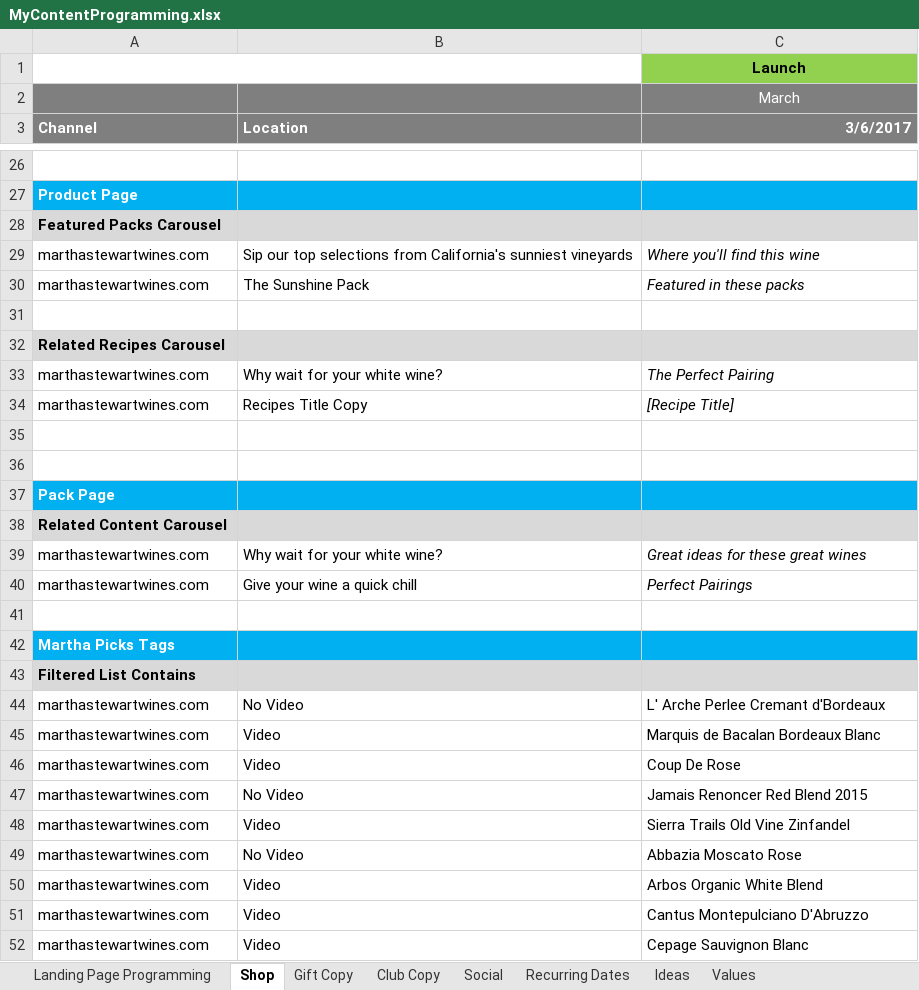
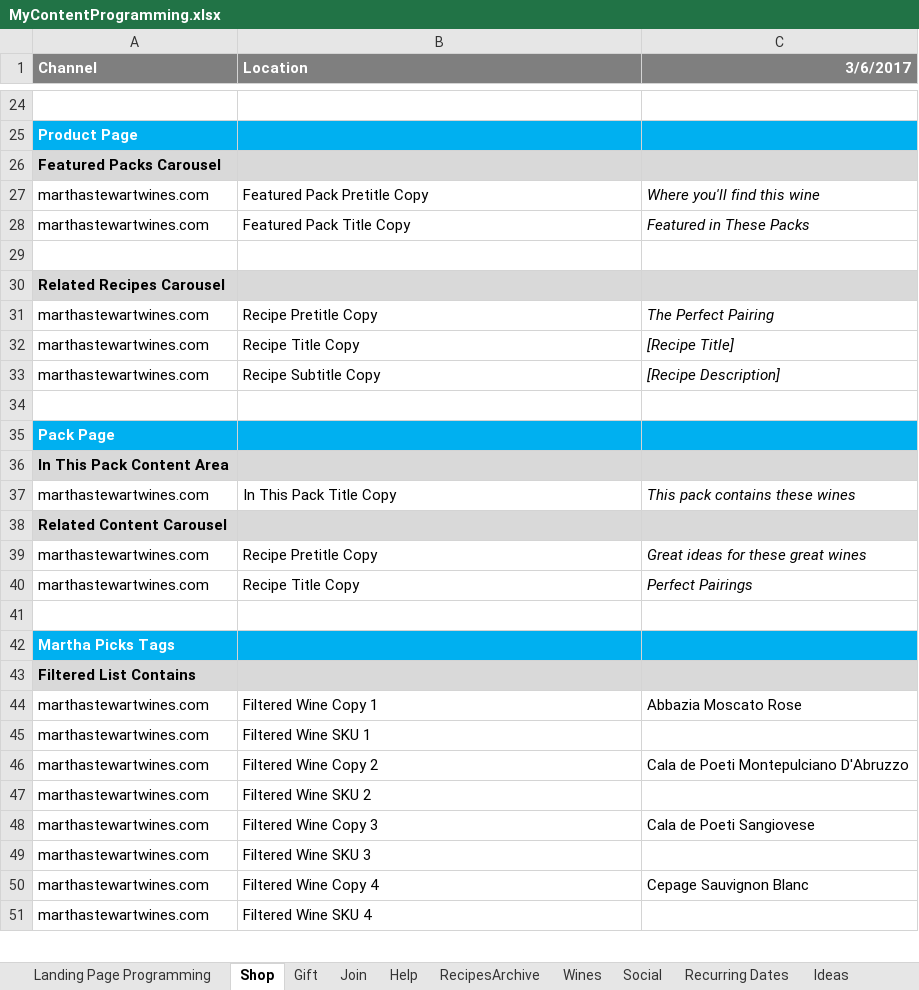
Before and after one commit to mgable/cvsToJsonParser, an Excel workbook: MyContentProgramming.xlsx, sheet Shop, drawn as a sheet; only a part is shown, gaps mark what is left out; values as stored, in another font and other column widths than the file's, no borders; removed rows and columns are numbered as before the commit, all else as after; the diff covers the shown part only; the diff names each change by its address in the sheet, - before the commit and + after, or states it on an @@ line.

```diff
--- a/MyContentProgramming.xlsx (sheet Shop)
+++ b/MyContentProgramming.xlsx (sheet Shop)
-sheet tab: Gift Copy
+sheet tab: Gift
-sheet tab: Club Copy
+sheet tab: Join
+sheet tab: Help
+sheet tab: RecipesArchive
+sheet tab: Wines
-row 1:  |  | Launch
-row 2:  |  | March
-B27 (Location): Sip our top selections from California's sunniest vineyards
+B27 (Location): Featured Pack Pretitle Copy
-B28 (Location): The Sunshine Pack
+B28 (Location): Featured Pack Title Copy
-C28 (3/6/2017): Featured in these packs
+C28 (3/6/2017): Featured in These Packs
-B31 (Location): Why wait for your white wine?
+B31 (Location): Recipe Pretitle Copy
-B32 (Location): Recipes Title Copy
+B32 (Location): Recipe Title Copy
-row 33: (empty)
+row 33: marthastewartwines.com | Recipe Subtitle Copy | [Recipe Description]
+row 36: In This Pack Content Area
+row 37: marthastewartwines.com | In This Pack Title Copy | This pack contains these wines
-B39 (Location): Why wait for your white wine?
+B39 (Location): Recipe Pretitle Copy
-B40 (Location): Give your wine a quick chill
+B40 (Location): Recipe Title Copy
-row 44: marthastewartwines.com | No Video | L' Arche Perlee Cremant d'Bordeaux
-row 45: marthastewartwines.com | Video | Marquis de Bacalan Bordeaux Blanc
-row 46: marthastewartwines.com | Video | Coup De Rose
-row 47: marthastewartwines.com | No Video | Jamais Renoncer Red Blend 2015
-row 48: marthastewartwines.com | Video | Sierra Trails Old Vine Zinfandel
-B44 (Location): No Video
+B44 (Location): Filtered Wine Copy 1
-B45 (Location): Video
+B45 (Location): Filtered Wine SKU 1
-C45 (3/6/2017): Arbos Organic White Blend
+C45 (3/6/2017): (empty)
-B46 (Location): Video
+B46 (Location): Filtered Wine Copy 2
-C46 (3/6/2017): Cantus Montepulciano D'Abruzzo
+C46 (3/6/2017): Cala de Poeti Montepulciano D'Abruzzo
+row 47: marthastewartwines.com | Filtered Wine SKU 2
+row 48: marthastewartwines.com | Filtered Wine Copy 3 | Cala de Poeti Sangiovese
+row 49: marthastewartwines.com | Filtered Wine SKU 3
-B50 (Location): Video
+B50 (Location): Filtered Wine Copy 4
+row 51: marthastewartwines.com | Filtered Wine SKU 4
```
Also changed, not shown: 13 added rows, 17 edited cells and cell formats elsewhere in this sheet, sheet Landing Page Programming, sheet Gift, sheet Join, 27 other files.
